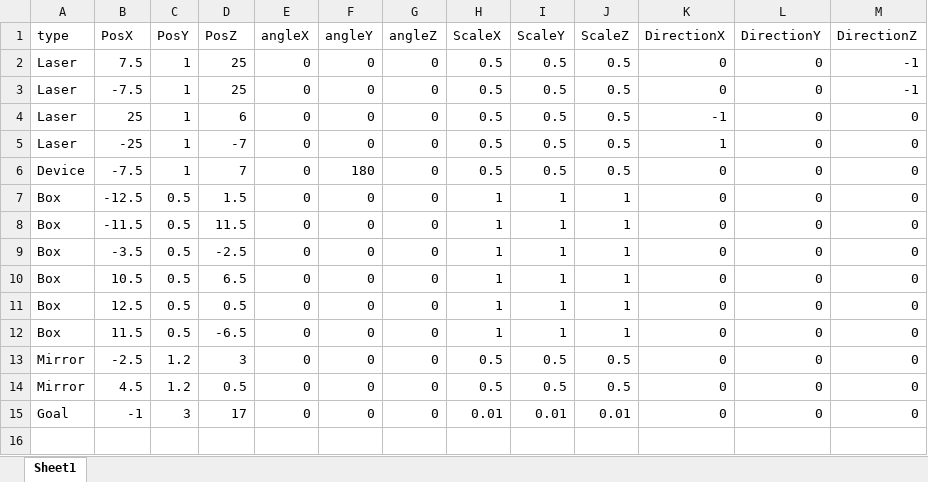
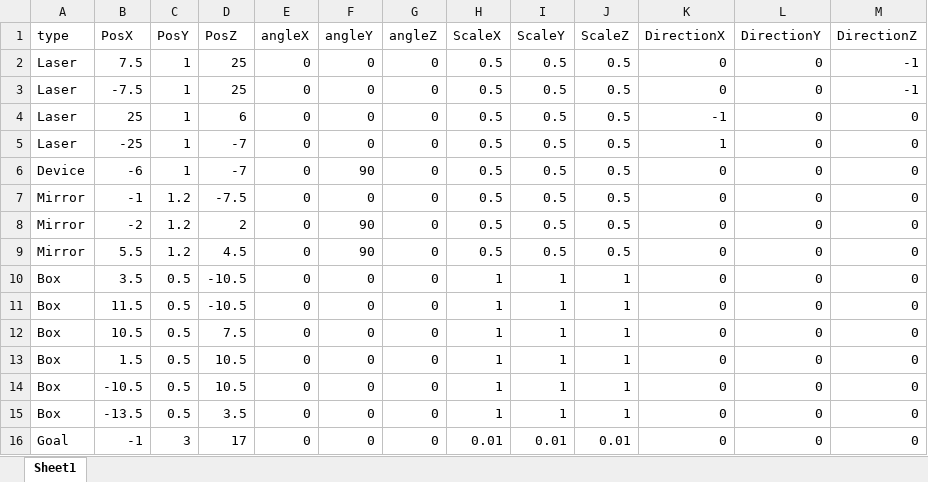
Before and after one commit to dondondokodon/2TeamProject1, an Excel workbook: Data/Excel/stage1.xlsx, sheet Sheet1, drawn as a sheet; values as stored, in another font and other column widths than the file's, no borders; removed rows and columns are numbered as before the commit, all else as after; the diff names each change by its address in the sheet, - before the commit and + after, or states it on an @@ line.

```diff
--- a/Data/Excel/stage1.xlsx (sheet Sheet1)
+++ b/Data/Excel/stage1.xlsx (sheet Sheet1)
-B6 (PosX): -7.5
+B6 (PosX): -6
-D6 (PosZ): 7
+D6 (PosZ): -7
-F6 (angleY): 180
+F6 (angleY): 90
+row 7: Mirror | -1 | 1.2 | -7.5 | 0 | 0 | 0 | 0.5 | 0.5 | 0.5 | 0 | 0 | 0
+row 8: Mirror | -2 | 1.2 | 2 | 0 | 90 | 0 | 0.5 | 0.5 | 0.5 | 0 | 0 | 0
+row 9: Mirror | 5.5 | 1.2 | 4.5 | 0 | 90 | 0 | 0.5 | 0.5 | 0.5 | 0 | 0 | 0
-B10 (PosX): -12.5
+B10 (PosX): 3.5
-D10 (PosZ): 1.5
+D10 (PosZ): -10.5
-B11 (PosX): -11.5
+B11 (PosX): 11.5
-D11 (PosZ): 11.5
+D11 (PosZ): -10.5
-B12 (PosX): -3.5
+B12 (PosX): 10.5
-D12 (PosZ): -2.5
+D12 (PosZ): 7.5
-B13 (PosX): 10.5
+B13 (PosX): 1.5
-D13 (PosZ): 6.5
+D13 (PosZ): 10.5
-B14 (PosX): 12.5
+B14 (PosX): -10.5
-D14 (PosZ): 0.5
+D14 (PosZ): 10.5
-B15 (PosX): 11.5
+B15 (PosX): -13.5
-D15 (PosZ): -6.5
+D15 (PosZ): 3.5
-row 13: Mirror | -2.5 | 1.2 | 3 | 0 | 0 | 0 | 0.5 | 0.5 | 0.5 | 0 | 0 | 0
-row 14: Mirror | 4.5 | 1.2 | 0.5 | 0 | 0 | 0 | 0.5 | 0.5 | 0.5 | 0 | 0 | 0
```
Also changed, not shown: 7 other files.
